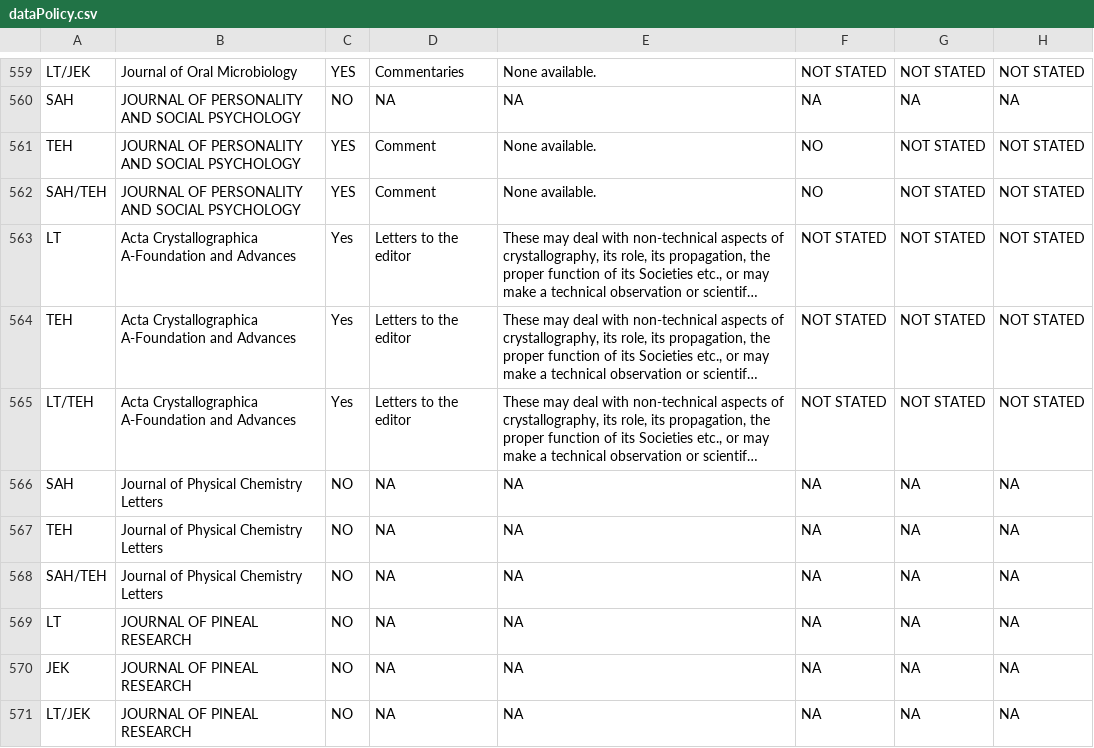
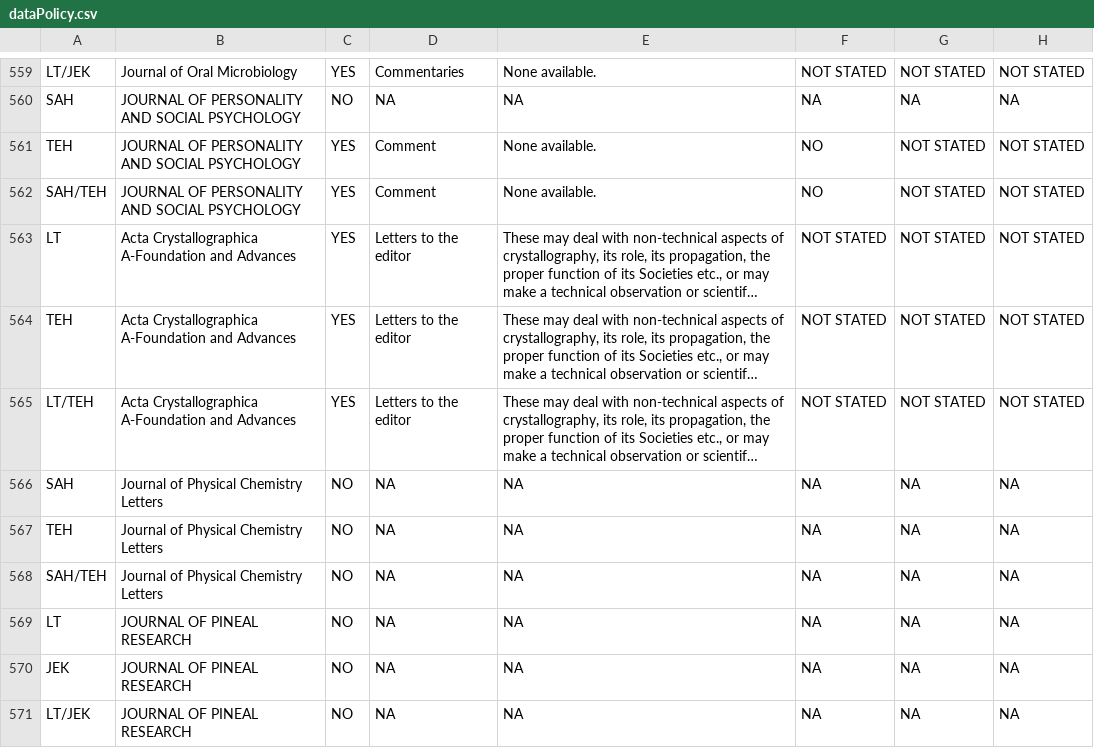
Before and after one commit to TomHardwicke/PROJ_2020_crossDisp_journal_critique, a CSV file: data/primary/dataPolicy.csv, drawn as a sheet; only a part is shown, gaps mark what is left out; long unchanged cells end in …; the diff names each change by its address in the sheet, - before the commit and + after, or states it on an @@ line.

```diff
--- a/data/primary/dataPolicy.csv
+++ b/data/primary/dataPolicy.csv
-C563:C565: Yes
+C563:C565: YES
```
Also changed, not shown: 1 other file.
